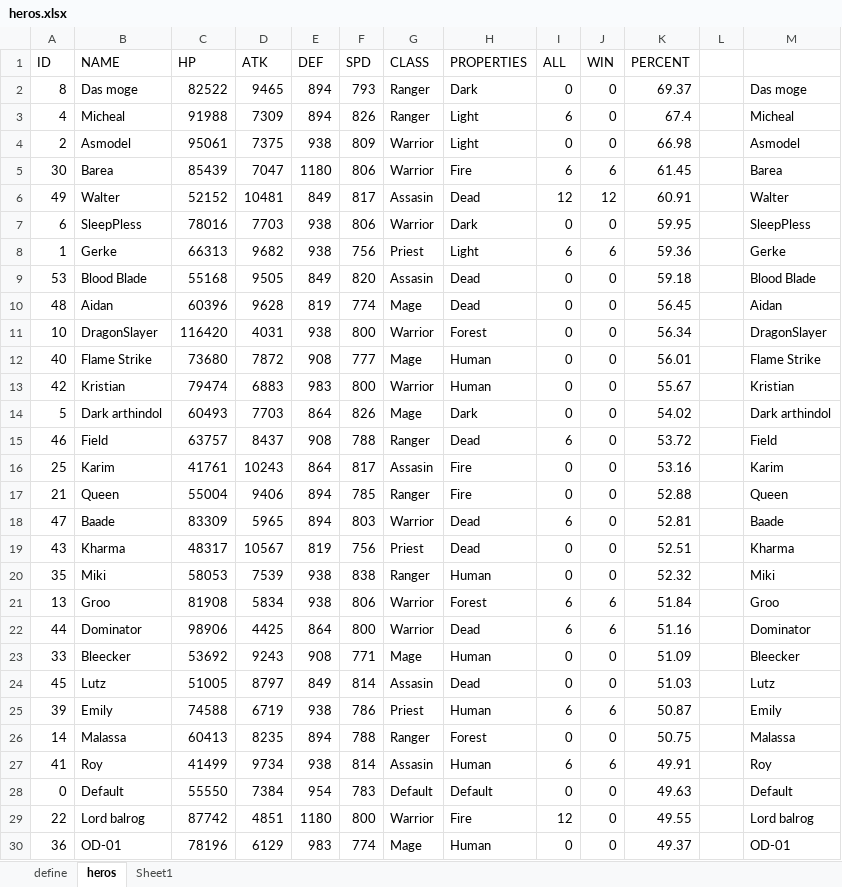
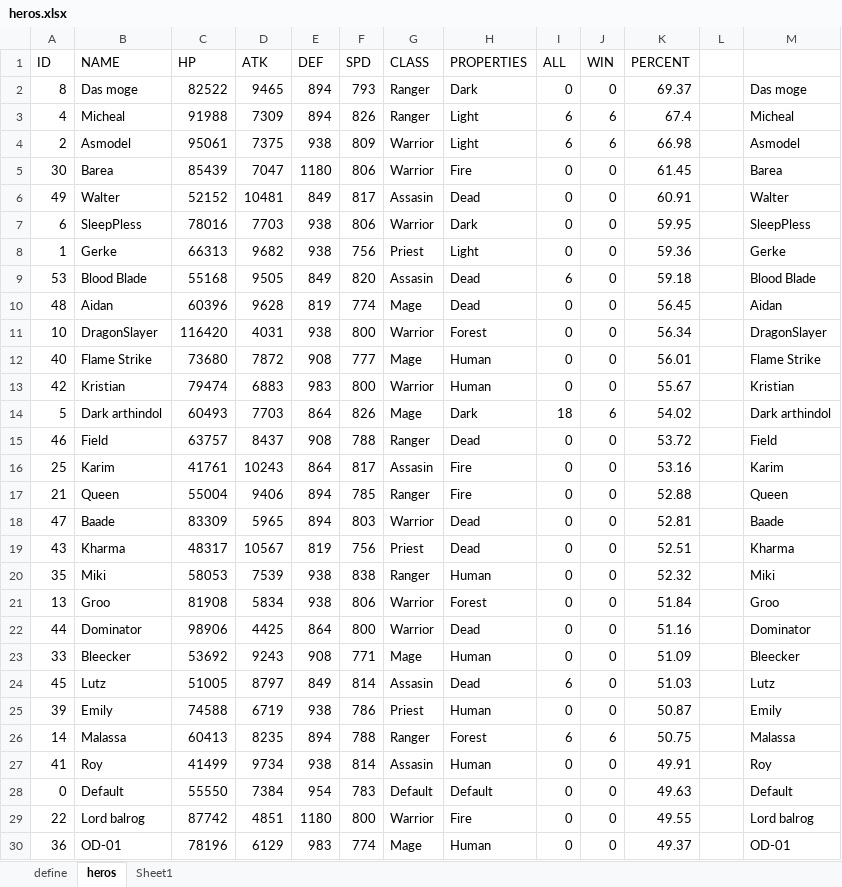
Before and after one commit to khoa243518/Battle-simulator, an Excel workbook: Assets/Resources/heros.xlsx, sheet heros, drawn as a sheet; only a part is shown; values as stored, in another font and other column widths than the file's, no borders; the diff covers the shown part only; the diff names each change by its address in the sheet, - before the commit and + after, or states it on an @@ line.

```diff
--- a/Assets/Resources/heros.xlsx (sheet heros)
+++ b/Assets/Resources/heros.xlsx (sheet heros)
-J3:J4 (WIN): 0
+J3:J4 (WIN): 6
-I4 (ALL): 0
+I4 (ALL): 6
-I5 (ALL): 6
+I5 (ALL): 0
-J5 (WIN): 6
+J5 (WIN): 0
-I6 (ALL): 12
+I6 (ALL): 0
-J6 (WIN): 12
+J6 (WIN): 0
-I8 (ALL): 6
+I8 (ALL): 0
-J8 (WIN): 6
+J8 (WIN): 0
-I9 (ALL): 0
+I9 (ALL): 6
-I14 (ALL): 0
+I14 (ALL): 18
-J14 (WIN): 0
+J14 (WIN): 6
-I15 (ALL): 6
+I15 (ALL): 0
-I18 (ALL): 6
+I18 (ALL): 0
-I21:I22 (ALL): 6
+I21:I22 (ALL): 0
-J21:J22 (WIN): 6
+J21:J22 (WIN): 0
-I24 (ALL): 0
+I24 (ALL): 6
-I25 (ALL): 6
+I25 (ALL): 0
-J25 (WIN): 6
+J25 (WIN): 0
-I26 (ALL): 0
+I26 (ALL): 6
-J26 (WIN): 0
+J26 (WIN): 6
-I27 (ALL): 6
+I27 (ALL): 0
-J27 (WIN): 6
+J27 (WIN): 0
-I29 (ALL): 12
+I29 (ALL): 0
```
Also changed, not shown: 17 edited cells elsewhere in this sheet, 3 other files.
